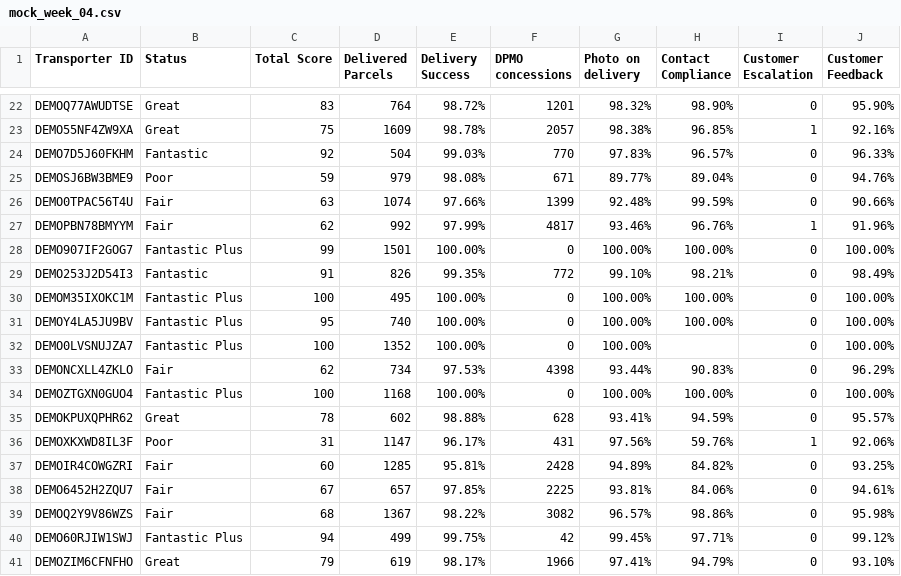
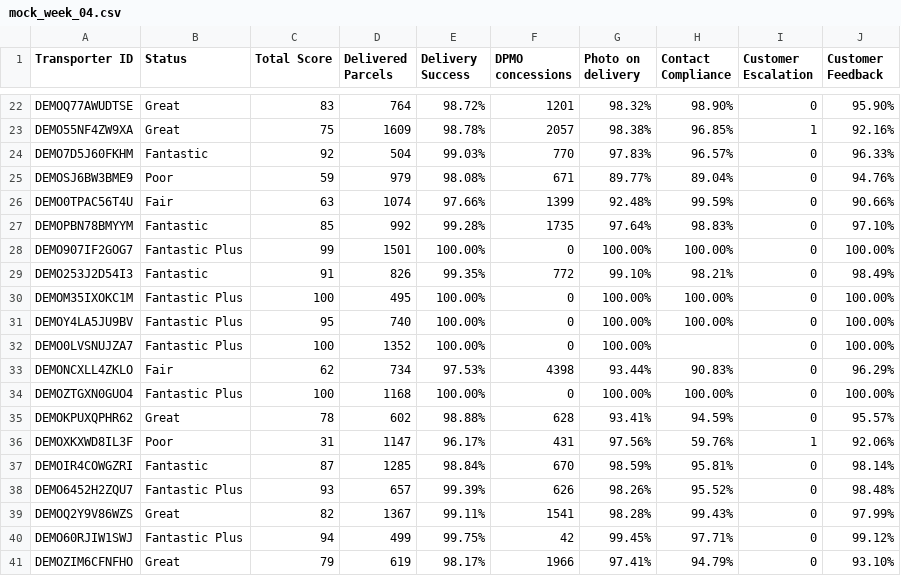
Before and after one commit to meschac12/amazon-delivery-dashboard, a CSV file: data/mock_week_04.csv, drawn as a sheet; only a part is shown, gaps mark what is left out.

```diff
--- a/data/mock_week_04.csv
+++ b/data/mock_week_04.csv
@@ -26,3 +26,3 @@ DEMOSJ6BW3BME9,Poor,59,979,98.08%,671,89.77%,89.04%,0,94.76%
 DEMO0TPAC56T4U,Fair,63,1074,97.66%,1399,92.48%,99.59%,0,90.66%
-DEMOPBN78BMYYM,Fair,62,992,97.99%,4817,93.46%,96.76%,1,91.96%
+DEMOPBN78BMYYM,Fantastic,85,992,99.28%,1735,97.64%,98.83%,0,97.10%
 DEMO907IF2GOG7,Fantastic Plus,99,1501,100.00%,0,100.00%,100.00%,0,100.00%
@@ -36,5 +36,5 @@ DEMOKPUXQPHR62,Great,78,602,98.88%,628,93.41%,94.59%,0,95.57%
 DEMOXKXWD8IL3F,Poor,31,1147,96.17%,431,97.56%,59.76%,1,92.06%
-DEMOIR4COWGZRI,Fair,60,1285,95.81%,2428,94.89%,84.82%,0,93.25%
-DEMO6452H2ZQU7,Fair,67,657,97.85%,2225,93.81%,84.06%,0,94.61%
-DEMOQ2Y9V86WZS,Fair,68,1367,98.22%,3082,96.57%,98.86%,0,95.98%
+DEMOIR4COWGZRI,Fantastic,87,1285,98.84%,670,98.59%,95.81%,0,98.14%
+DEMO6452H2ZQU7,Fantastic Plus,93,657,99.39%,626,98.26%,95.52%,0,98.48%
+DEMOQ2Y9V86WZS,Great,82,1367,99.11%,1541,98.28%,99.43%,0,97.99%
 DEMO60RJIW1SWJ,Fantastic Plus,94,499,99.75%,42,99.45%,97.71%,0,99.12%
```
Also changed, not shown: data/mock_week_01.csv, data/mock_week_02.csv, 3 other files.
